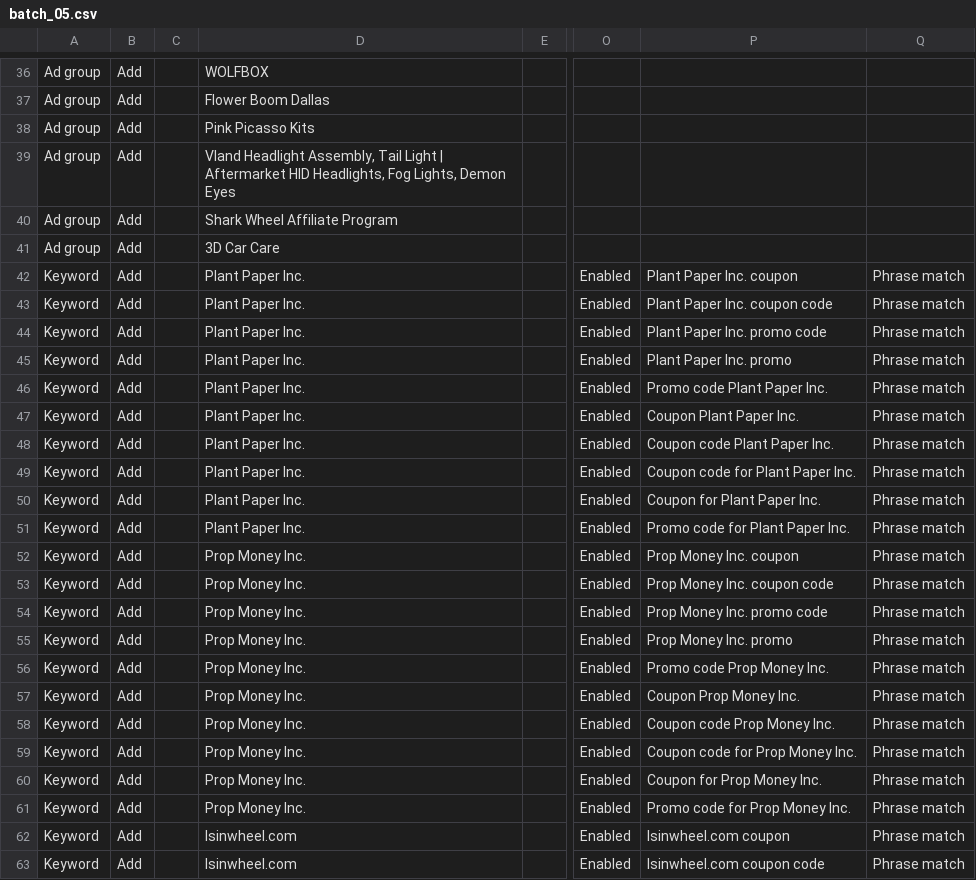
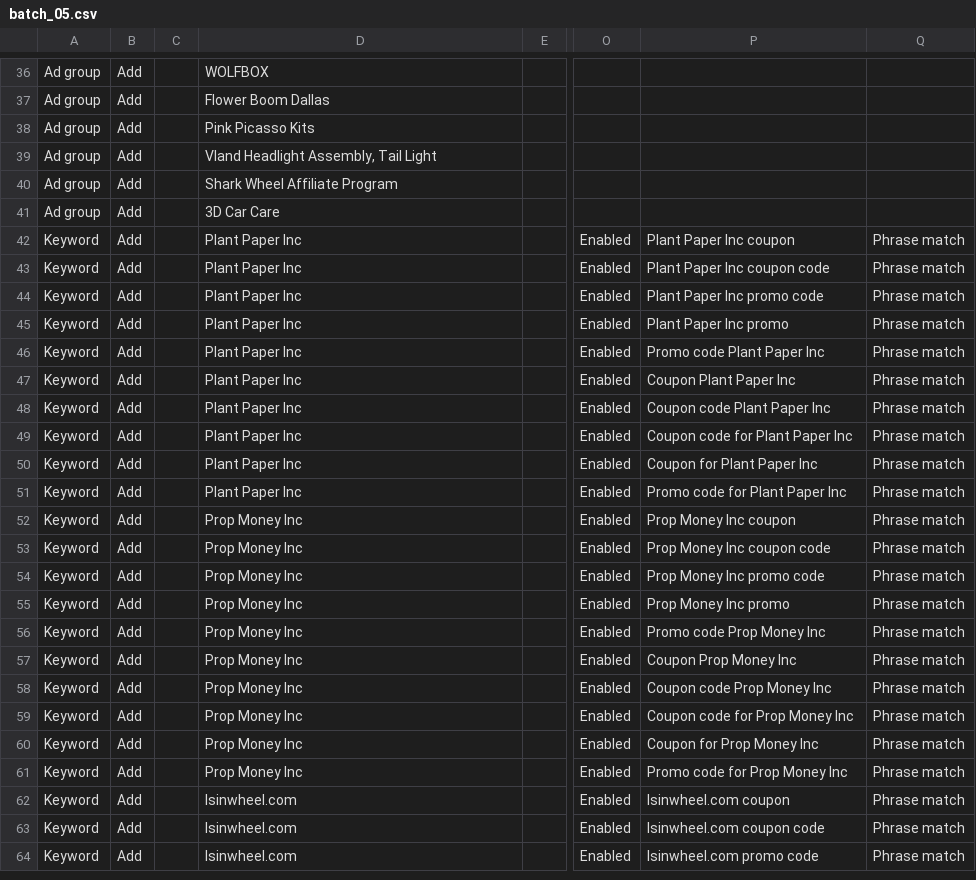
Before and after one commit to ductrau16823-a11y/vippro-campping, a CSV file: batches/batch_05.csv, drawn as a sheet; only a part is shown, gaps mark what is left out; the shorter side is filled out with more unchanged rows; the diff covers the shown part only; the diff names each change by its address in the sheet, - before the commit and + after, or states it on an @@ line.

Commit message:
fix: sanitize ten camp de tranh loi 'Keyword > 10 words'
- sanitize_name() cat ten tai '/', '|', '-' dau tien + gioi han 6 tu + strip ky tu rac cuoi
- sanitize_project() replace ten GOC -> ten RUT GON trong adsKey/headlines/descriptions
- Regenerate 10 batch (Pop Collector / Magasin Funko... -> Pop Collector, 12 camp total rename)

```diff
--- a/batches/batch_05.csv
+++ b/batches/batch_05.csv
-D39: …Tail Light | Aftermarket HID Headlights, Fog Lights, Demon Eyes
+D39: …Tail Light
-D42:D51: Plant Paper Inc.
+D42:D51: Plant Paper Inc
-P42: Plant Paper Inc. coupon
+P42: Plant Paper Inc coupon
-P43: Plant Paper Inc. coupon code
+P43: Plant Paper Inc coupon code
-P44: Plant Paper Inc. promo code
+P44: Plant Paper Inc promo code
-P45: Plant Paper Inc. promo
+P45: Plant Paper Inc promo
-P46: Promo code Plant Paper Inc.
+P46: Promo code Plant Paper Inc
-P47: Coupon Plant Paper Inc.
+P47: Coupon Plant Paper Inc
-P48: Coupon code Plant Paper Inc.
+P48: Coupon code Plant Paper Inc
-P49: Coupon code for Plant Paper Inc.
+P49: Coupon code for Plant Paper Inc
-P50: Coupon for Plant Paper Inc.
+P50: Coupon for Plant Paper Inc
-P51: Promo code for Plant Paper Inc.
+P51: Promo code for Plant Paper Inc
-D52:D61: Prop Money Inc.
+D52:D61: Prop Money Inc
-P52: Prop Money Inc. coupon
+P52: Prop Money Inc coupon
-P53: Prop Money Inc. coupon code
+P53: Prop Money Inc coupon code
-P54: Prop Money Inc. promo code
+P54: Prop Money Inc promo code
-P55: Prop Money Inc. promo
+P55: Prop Money Inc promo
-P56: Promo code Prop Money Inc.
+P56: Promo code Prop Money Inc
-P57: Coupon Prop Money Inc.
+P57: Coupon Prop Money Inc
-P58: Coupon code Prop Money Inc.
+P58: Coupon code Prop Money Inc
-P59: Coupon code for Prop Money Inc.
+P59: Coupon code for Prop Money Inc
-P60: Coupon for Prop Money Inc.
+P60: Coupon for Prop Money Inc
-P61: Promo code for Prop Money Inc.
+P61: Promo code for Prop Money Inc
```
Also changed, not shown: 147 edited cells elsewhere in this file, batches/batch_01.csv, batches/batch_02.csv, 6 other files.
